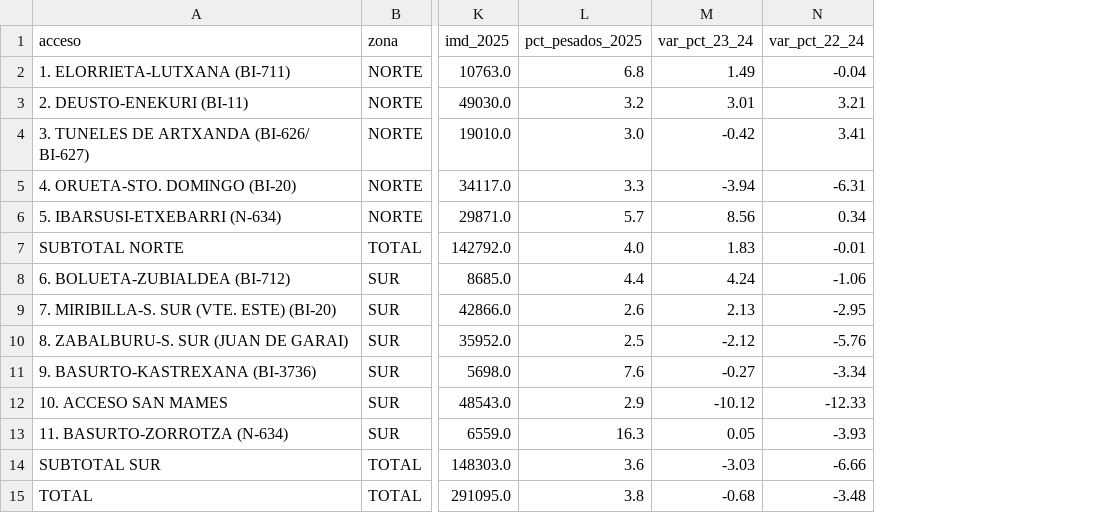
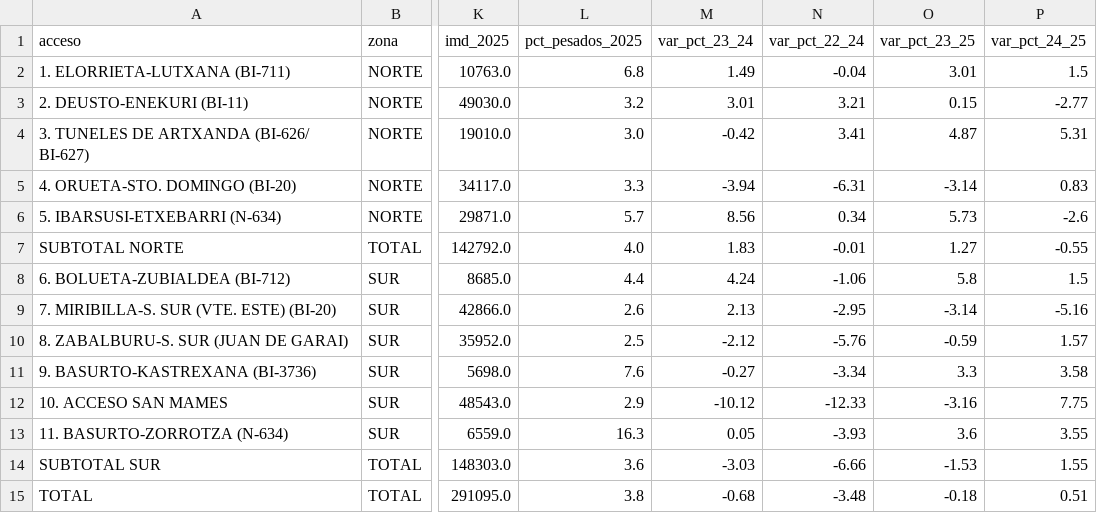
Before and after one commit to ai-somorrostro/haizelab, a CSV file: datos/procesados/trafico/trafico_accesos_bilbao.csv, drawn as a sheet; only a part is shown, gaps mark what is left out; the diff names each change by its address in the sheet, - before the commit and + after, or states it on an @@ line.

```diff
--- a/datos/procesados/trafico/trafico_accesos_bilbao.csv
+++ b/datos/procesados/trafico/trafico_accesos_bilbao.csv
+column O (var_pct_23_25), rows 2-15: 3.01 | 0.15 | 4.87 | -3.14 | 5.73 | 1.27 | 5.8 | -3.14 | -0.59 | 3.3 | -3.16 | 3.6 | -1.53 | -0.18
+column P (var_pct_24_25), rows 2-15: 1.5 | -2.77 | 5.31 | 0.83 | -2.6 | -0.55 | 1.5 | -5.16 | 1.57 | 3.58 | 7.75 | 3.55 | 1.55 | 0.51
```
Also changed, not shown: datos/procesados/calidad_aire/comparacion_zonas_periodos.csv, datos/procesados/calidad_aire/inventario_estaciones.csv, 20 other files.
